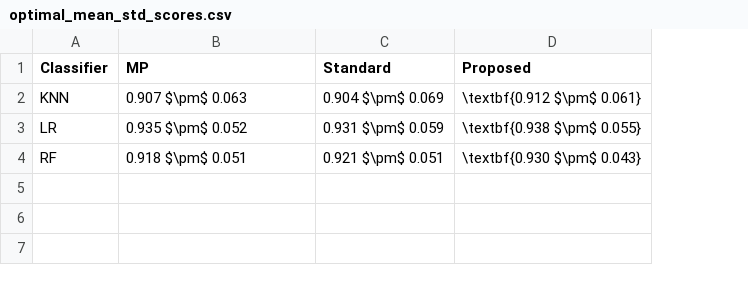
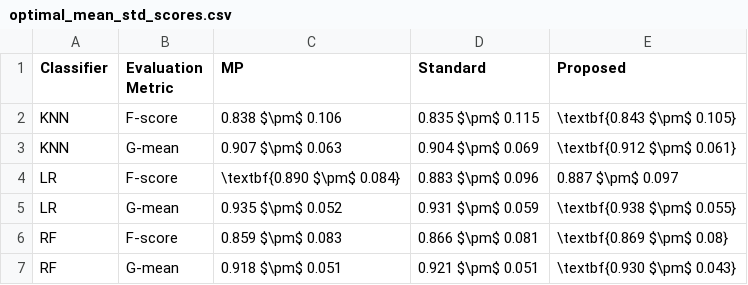
Before and after one commit to joaopfonseca/ml-research, a CSV file: publications/al-generator/analysis/optimal_mean_std_scores.csv, drawn as a sheet; addresses are those after the commit; the diff names each change by its address in the sheet, - before the commit and + after, or states it on an @@ line.

```diff
--- a/publications/al-generator/analysis/optimal_mean_std_scores.csv
+++ b/publications/al-generator/analysis/optimal_mean_std_scores.csv
+column B (Evaluation Metric), row 3: G-mean; row 5: G-mean; row 7: G-mean
+row 2: KNN | F-score | 0.838 $\pm$ 0.106 | 0.835 $\pm$ 0.115 | \textbf{0.843 $\pm$ 0.105}
+row 4: LR | F-score | \textbf{0.890 $\pm$ 0.084} | 0.883 $\pm$ 0.096 | 0.887 $\pm$ 0.097
+row 6: RF | F-score | 0.859 $\pm$ 0.083 | 0.866 $\pm$ 0.081 | \textbf{0.869 $\pm$ 0.08}
```
Also changed, not shown: publications/al-generator/analysis/optimal_data_utilization.csv, publications/al-generator/analysis/wide_optimal_aulc.csv, 18 other files.
